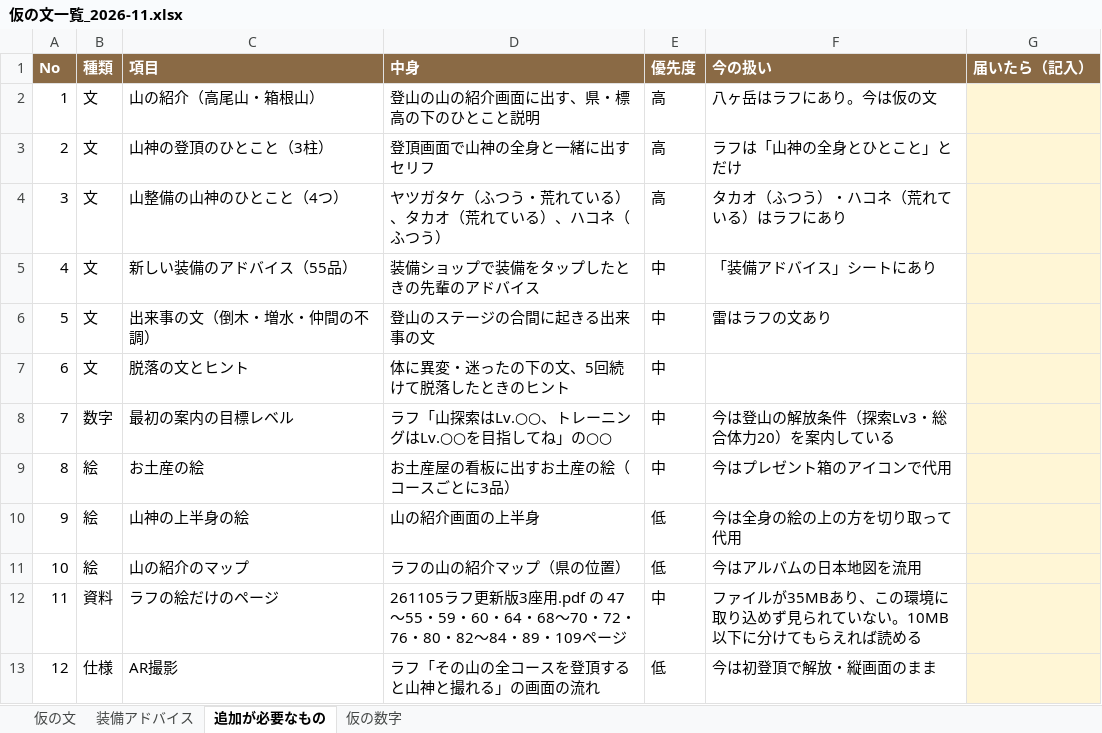
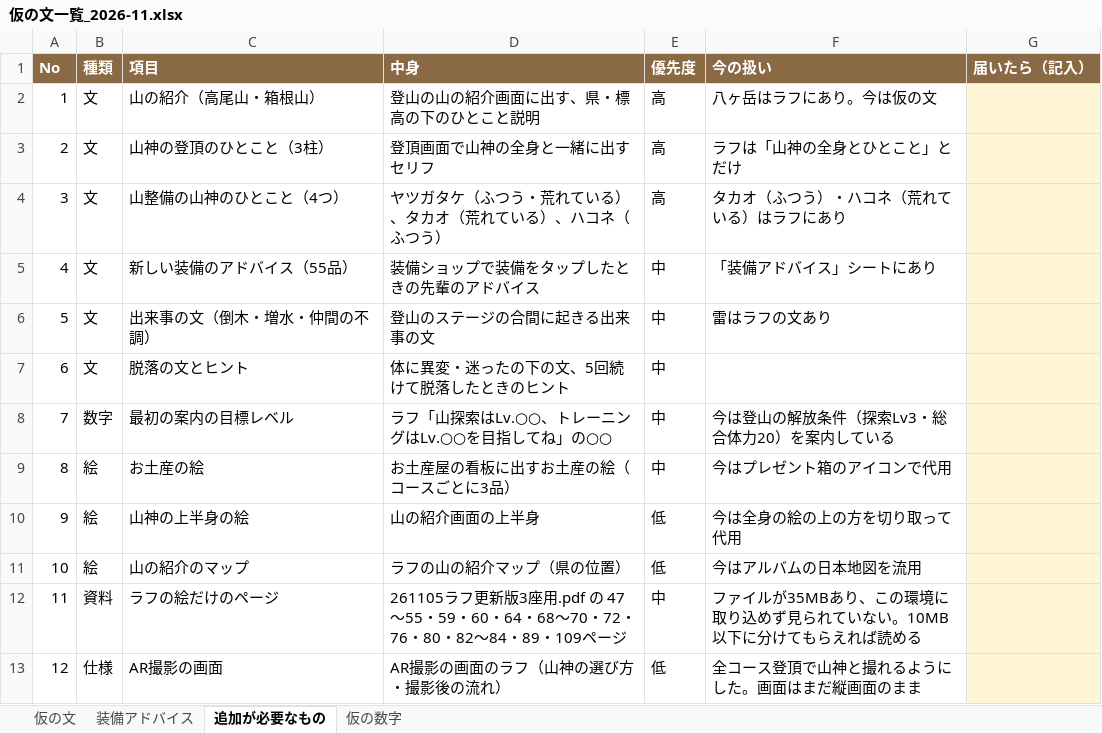
Before and after one commit to hanarokuindas/yama-app, an Excel workbook: docs/仮の文一覧_2026-11.xlsx, sheet 追加が必要なもの, drawn as a sheet; values as stored, in another font and other column widths than the file's, no borders; the diff names each change by its address in the sheet, - before the commit and + after, or states it on an @@ line.

```diff
--- a/docs/仮の文一覧_2026-11.xlsx (sheet 追加が必要なもの)
+++ b/docs/仮の文一覧_2026-11.xlsx (sheet 追加が必要なもの)
-C13 (項目): AR撮影
+C13 (項目): AR撮影の画面
-D13 (中身): ラフ「その山の全コースを登頂すると山神と撮れる」の画面の流れ
+D13 (中身): AR撮影の画面のラフ（山神の選び方・撮影後の流れ）
-F13 (今の扱い): 今は初登頂で解放・縦画面のまま
+F13 (今の扱い): 全コース登頂で山神と撮れるようにした。画面はまだ縦画面のまま
```
Also changed, not shown: sheet 仮の文, sheet 仮の数字, 12 other files.
